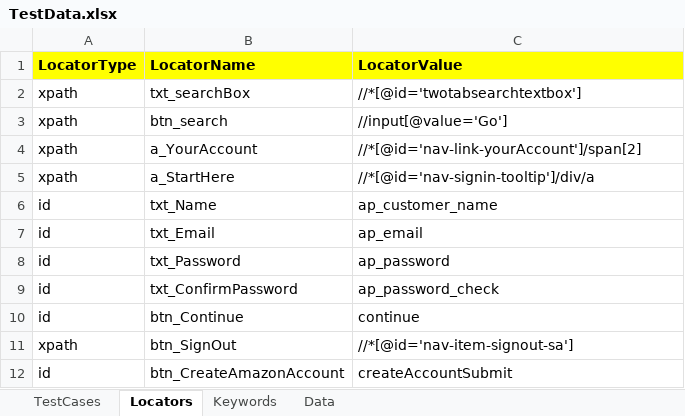
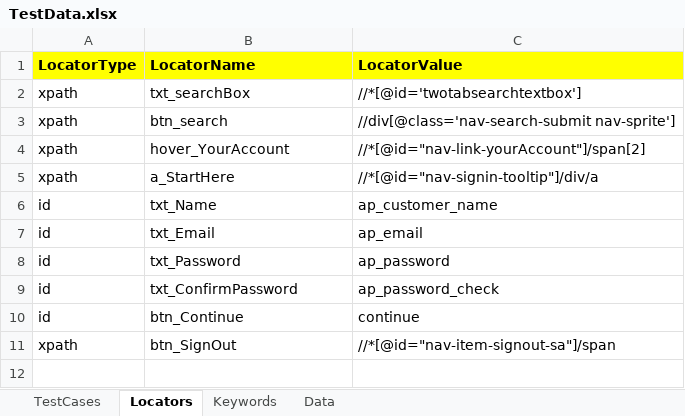
Before and after one commit to gunjanQtpSelenium/KeywordDrivenFramework-, an Excel workbook: KeywordDrivenFramework/TestFramework/ExcelSheet/TestData.xlsx, sheet Locators, drawn as a sheet; values as stored, in another font and other column widths than the file's, no borders; the diff names each change by its address in the sheet, - before the commit and + after, or states it on an @@ line.

```diff
--- a/KeywordDrivenFramework/TestFramework/ExcelSheet/TestData.xlsx (sheet Locators)
+++ b/KeywordDrivenFramework/TestFramework/ExcelSheet/TestData.xlsx (sheet Locators)
-C3 (LocatorValue): //input[@value='Go']
+C3 (LocatorValue): //div[@class='nav-search-submit nav-sprite']
-B4 (LocatorName): a_YourAccount
+B4 (LocatorName): hover_YourAccount
-C4 (LocatorValue): //*[@id='nav-link-yourAccount']/span[2]
+C4 (LocatorValue): //*[@id="nav-link-yourAccount"]/span[2]
-C5 (LocatorValue): //*[@id='nav-signin-tooltip']/div/a
+C5 (LocatorValue): //*[@id="nav-signin-tooltip"]/div/a
-C11 (LocatorValue): //*[@id='nav-item-signout-sa']
+C11 (LocatorValue): //*[@id="nav-item-signout-sa"]/span
-row 12: id | btn_CreateAmazonAccount | createAccountSubmit
```
Also changed, not shown: sheet Keywords, sheet Data, 20 other files.
